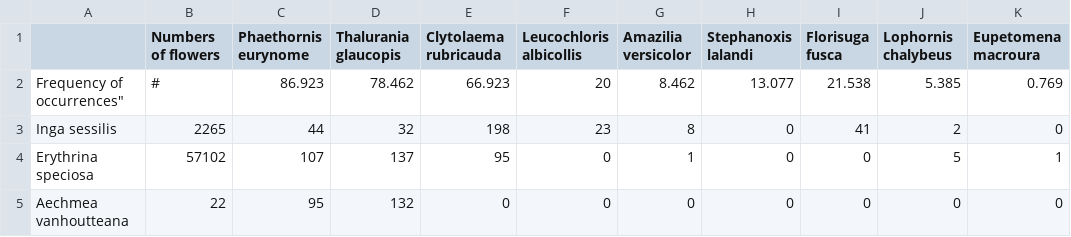
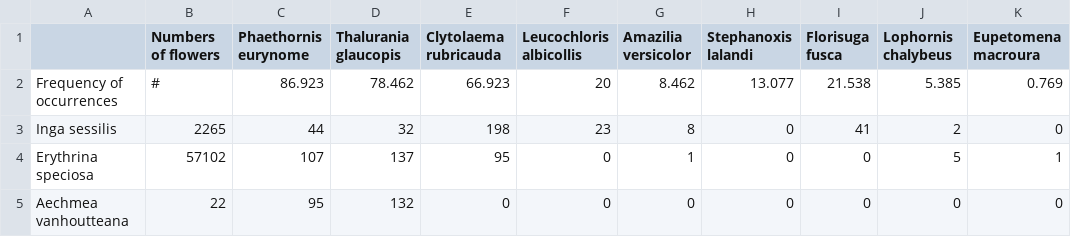
Before and after one commit to PoisotLab/EcologicalNetworks.jl, a CSV file: data/weboflife/M_PL_063.csv, drawn as a sheet; only a part is shown.

```diff
--- a/data/weboflife/M_PL_063.csv
+++ b/data/weboflife/M_PL_063.csv
@@ -1,3 +1,3 @@
 "","Numbers of flowers","Phaethornis eurynome","Thalurania glaucopis","Clytolaema rubricauda","Leucochloris albicollis","Amazilia versicolor","Stephanoxis lalandi","Florisuga fusca","Lophornis chalybeus","Eupetomena macroura"
-Frequency of occurrences","#",86.923,78.462,66.923,20,8.462,13.077,21.538,5.385,0.769
+"Frequency of occurrences","#",86.923,78.462,66.923,20,8.462,13.077,21.538,5.385,0.769
 "Inga sessilis",2265,44,32,198,23,8,0,41,2,0
```
Also changed, not shown: data/weboflife/M_SD_031.csv, 3 other files.
